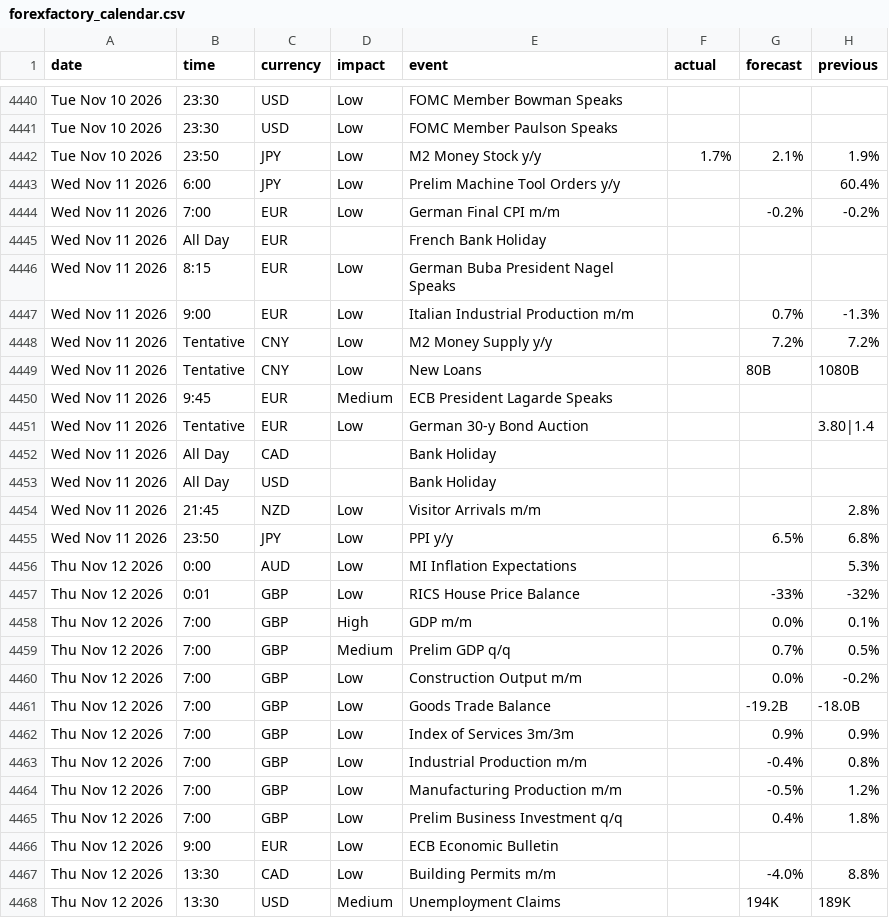
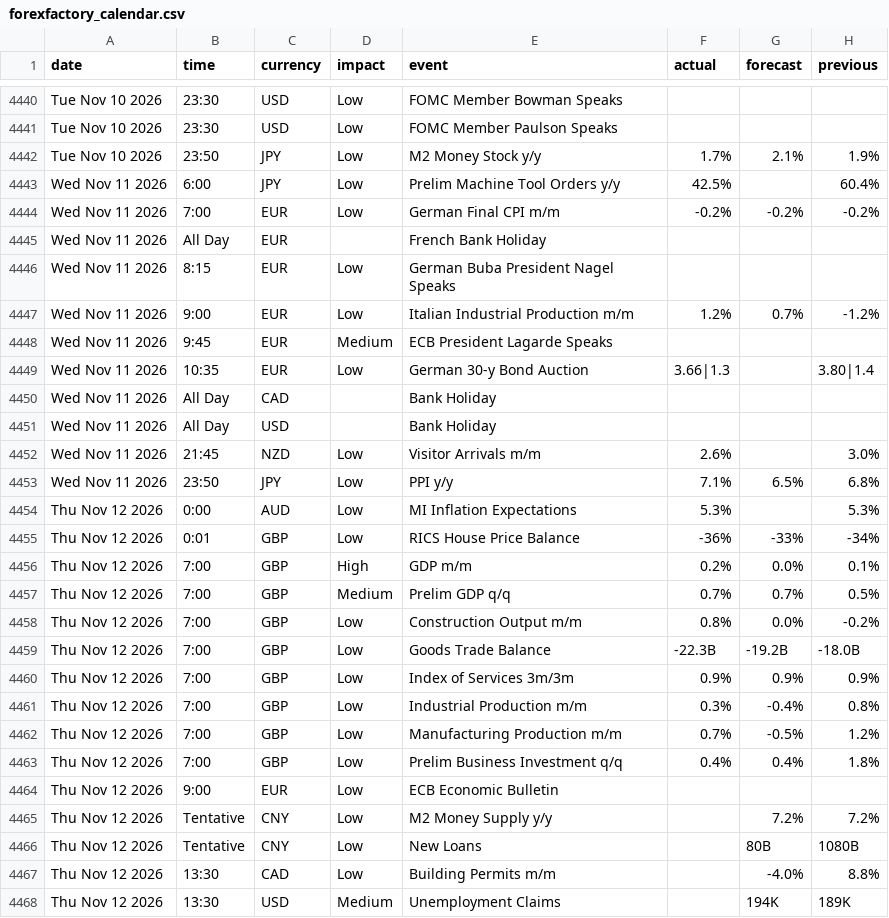
Before and after one commit to janickfarrell/forfac, a CSV file: forexfactory_calendar.csv, drawn as a sheet; only a part is shown, gaps mark what is left out; the diff covers the shown part only.

```diff
--- a/forexfactory_calendar.csv
+++ b/forexfactory_calendar.csv
@@ -4442,26 +4442,26 @@ Tue Nov 10 2026,23:30,USD,Low,FOMC Member Paulson Speaks,,,
 Tue Nov 10 2026,23:50,JPY,Low,M2 Money Stock y/y,1.7%,2.1%,1.9%
-Wed Nov 11 2026,6:00,JPY,Low,Prelim Machine Tool Orders y/y,,,60.4%
-Wed Nov 11 2026,7:00,EUR,Low,German Final CPI m/m,,-0.2%,-0.2%
+Wed Nov 11 2026,6:00,JPY,Low,Prelim Machine Tool Orders y/y,42.5%,,60.4%
+Wed Nov 11 2026,7:00,EUR,Low,German Final CPI m/m,-0.2%,-0.2%,-0.2%
 Wed Nov 11 2026,All Day,EUR,,French Bank Holiday,,,
 Wed Nov 11 2026,8:15,EUR,Low,German Buba President Nagel Speaks,,,
-Wed Nov 11 2026,9:00,EUR,Low,Italian Industrial Production m/m,,0.7%,-1.3%
-Wed Nov 11 2026,Tentative,CNY,Low,M2 Money Supply y/y,,7.2%,7.2%
-Wed Nov 11 2026,Tentative,CNY,Low,New Loans,,80B,1080B
+Wed Nov 11 2026,9:00,EUR,Low,Italian Industrial Production m/m,1.2%,0.7%,-1.2%
 Wed Nov 11 2026,9:45,EUR,Medium,ECB President Lagarde Speaks,,,
-Wed Nov 11 2026,Tentative,EUR,Low,German 30-y Bond Auction,,,3.80|1.4
+Wed Nov 11 2026,10:35,EUR,Low,German 30-y Bond Auction,3.66|1.3,,3.80|1.4
 Wed Nov 11 2026,All Day,CAD,,Bank Holiday,,,
 Wed Nov 11 2026,All Day,USD,,Bank Holiday,,,
-Wed Nov 11 2026,21:45,NZD,Low,Visitor Arrivals m/m,,,2.8%
-Wed Nov 11 2026,23:50,JPY,Low,PPI y/y,,6.5%,6.8%
-Thu Nov 12 2026,0:00,AUD,Low,MI Inflation Expectations,,,5.3%
-Thu Nov 12 2026,0:01,GBP,Low,RICS House Price Balance,,-33%,-32%
-Thu Nov 12 2026,7:00,GBP,High,GDP m/m,,0.0%,0.1%
-Thu Nov 12 2026,7:00,GBP,Medium,Prelim GDP q/q,,0.7%,0.5%
-Thu Nov 12 2026,7:00,GBP,Low,Construction Output m/m,,0.0%,-0.2%
-Thu Nov 12 2026,7:00,GBP,Low,Goods Trade Balance,,-19.2B,-18.0B
-Thu Nov 12 2026,7:00,GBP,Low,Index of Services 3m/3m,,0.9%,0.9%
-Thu Nov 12 2026,7:00,GBP,Low,Industrial Production m/m,,-0.4%,0.8%
-Thu Nov 12 2026,7:00,GBP,Low,Manufacturing Production m/m,,-0.5%,1.2%
-Thu Nov 12 2026,7:00,GBP,Low,Prelim Business Investment q/q,,0.4%,1.8%
+Wed Nov 11 2026,21:45,NZD,Low,Visitor Arrivals m/m,2.6%,,3.0%
+Wed Nov 11 2026,23:50,JPY,Low,PPI y/y,7.1%,6.5%,6.8%
+Thu Nov 12 2026,0:00,AUD,Low,MI Inflation Expectations,5.3%,,5.3%
+Thu Nov 12 2026,0:01,GBP,Low,RICS House Price Balance,-36%,-33%,-34%
+Thu Nov 12 2026,7:00,GBP,High,GDP m/m,0.2%,0.0%,0.1%
+Thu Nov 12 2026,7:00,GBP,Medium,Prelim GDP q/q,0.7%,0.7%,0.5%
+Thu Nov 12 2026,7:00,GBP,Low,Construction Output m/m,0.8%,0.0%,-0.2%
+Thu Nov 12 2026,7:00,GBP,Low,Goods Trade Balance,-22.3B,-19.2B,-18.0B
+Thu Nov 12 2026,7:00,GBP,Low,Index of Services 3m/3m,0.9%,0.9%,0.9%
+Thu Nov 12 2026,7:00,GBP,Low,Industrial Production m/m,0.3%,-0.4%,0.8%
+Thu Nov 12 2026,7:00,GBP,Low,Manufacturing Production m/m,0.7%,-0.5%,1.2%
+Thu Nov 12 2026,7:00,GBP,Low,Prelim Business Investment q/q,0.4%,0.4%,1.8%
 Thu Nov 12 2026,9:00,EUR,Low,ECB Economic Bulletin,,,
+Thu Nov 12 2026,Tentative,CNY,Low,M2 Money Supply y/y,,7.2%,7.2%
+Thu Nov 12 2026,Tentative,CNY,Low,New Loans,,80B,1080B
 Thu Nov 12 2026,13:30,CAD,Low,Building Permits m/m,,-4.0%,8.8%
```
Also changed, not shown: 16 added rows elsewhere in this file.
